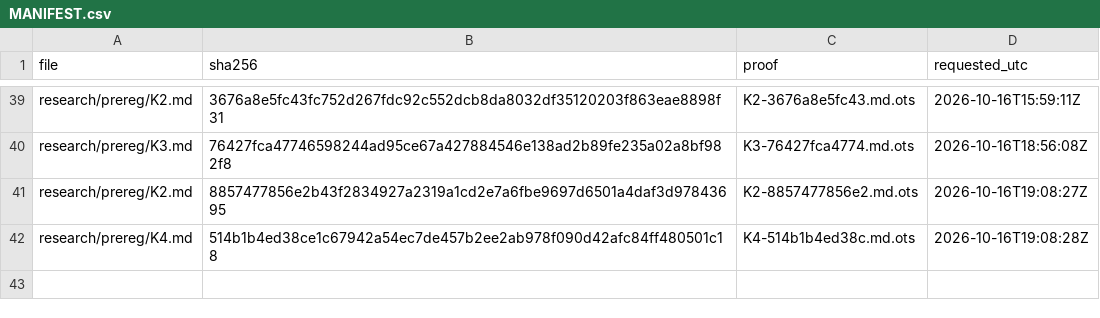
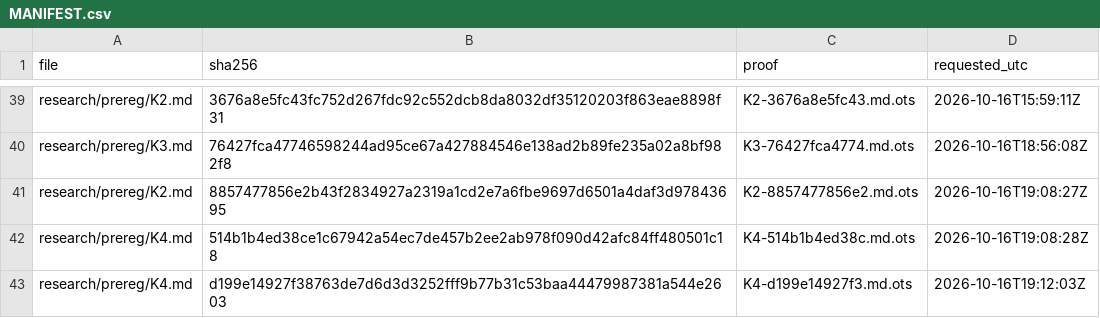
Before and after one commit to amit8f/edge-lab-public, a CSV file: timestamps/MANIFEST.csv, drawn as a sheet; only a part is shown, gaps mark what is left out; the diff names each change by its address in the sheet, - before the commit and + after, or states it on an @@ line.

```diff
--- a/timestamps/MANIFEST.csv
+++ b/timestamps/MANIFEST.csv
+row 43: research/prereg/K4.md | d199e14927f38763de7d6d3d3252fff9b77b31c53baa44479987381a544e2603 | K4-d199e14927f3.md.ots | 2026-10-16T19:12:03Z
```
Also changed, not shown: 1 other file.
